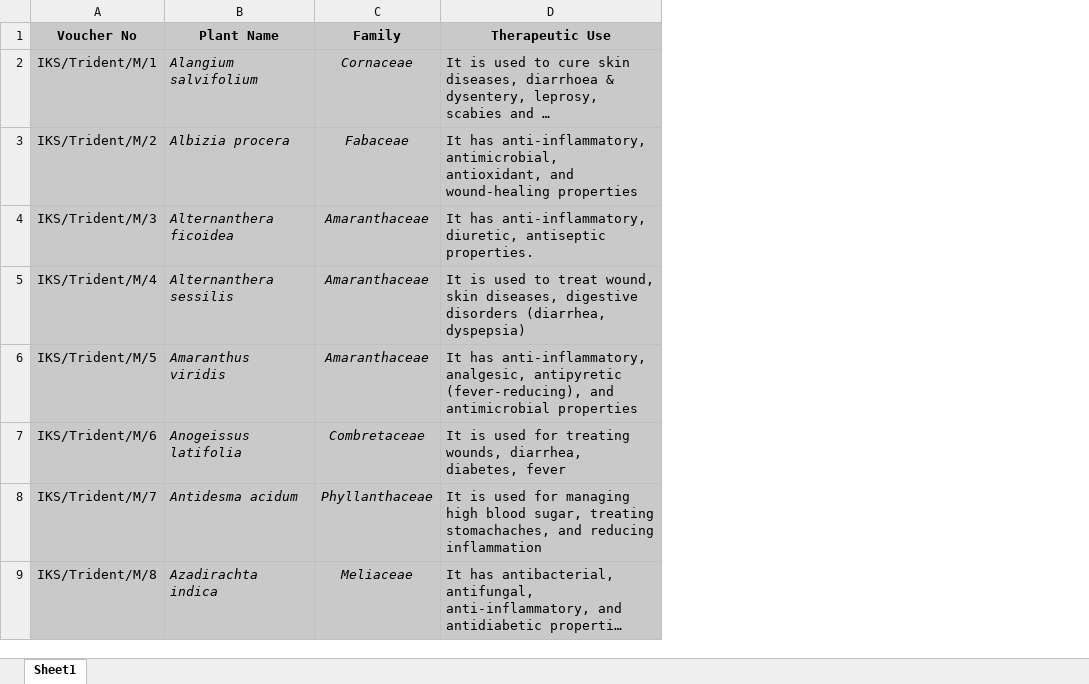
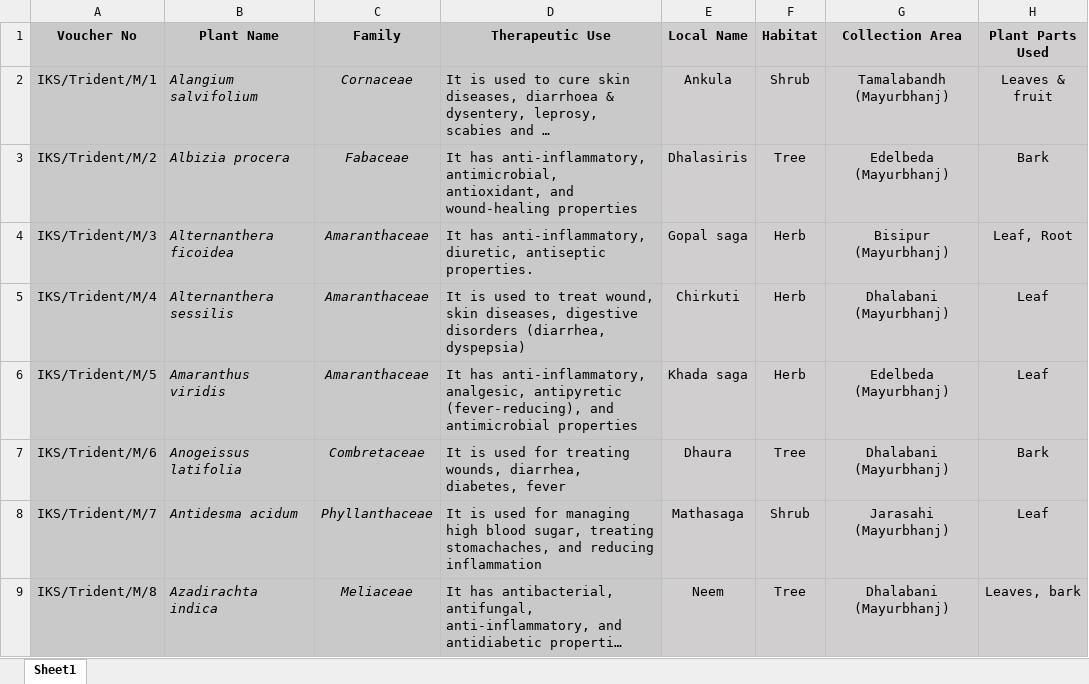
Before and after one commit to Bikash168/iks-digital-repository, an Excel workbook: public/Data.xlsx, sheet Sheet1, drawn as a sheet; only a part is shown; long unchanged cells end in …; values as stored, in another font and other column widths than the file's, no borders; the diff names each change by its address in the sheet, - before the commit and + after, or states it on an @@ line.

```diff
--- a/public/Data.xlsx (sheet Sheet1)
+++ b/public/Data.xlsx (sheet Sheet1)
+column E (Local Name), rows 2-9: Ankula | Dhalasiris | Gopal saga | Chirkuti | Khada saga | Dhaura | Mathasaga | Neem
+column F (Habitat), rows 2-9: Shrub | Tree | Herb | Herb | Herb | Tree | Shrub | Tree
+column G (Collection Area), rows 2-9: Tamalabandh (Mayurbhanj) | Edelbeda (Mayurbhanj) | Bisipur (Mayurbhanj) | Dhalabani (Mayurbhanj) | Edelbeda (Mayurbhanj) | Dhalabani (Mayurbhanj) | Jarasahi (Mayurbhanj) | Dhalabani (Mayurbhanj)
+column H (Plant Parts Used), rows 2-9: Leaves & fruit | Bark | Leaf, Root | Leaf | Leaf | Bark | Leaf | Leaves, bark
```
Also changed, not shown: 1 other file.
